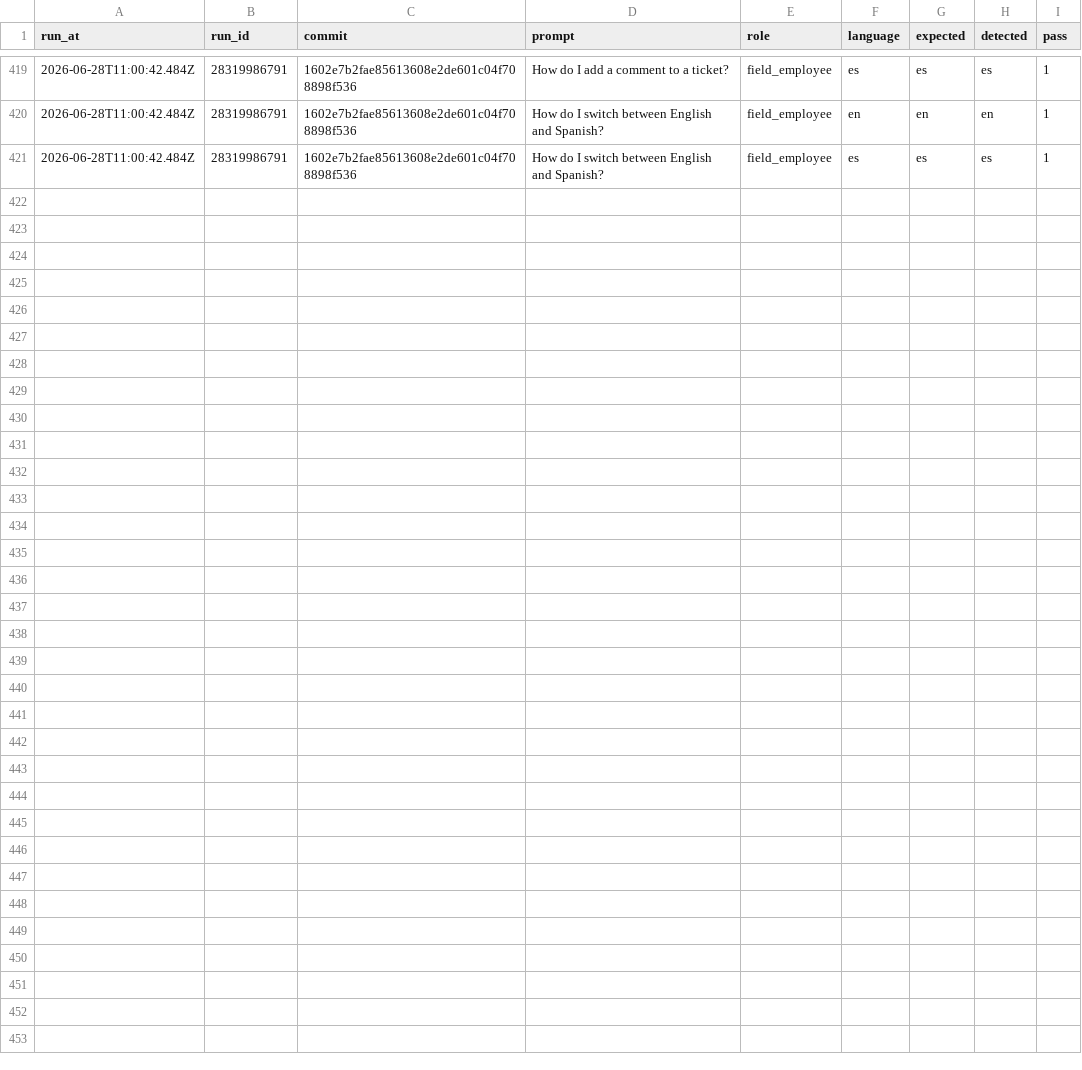
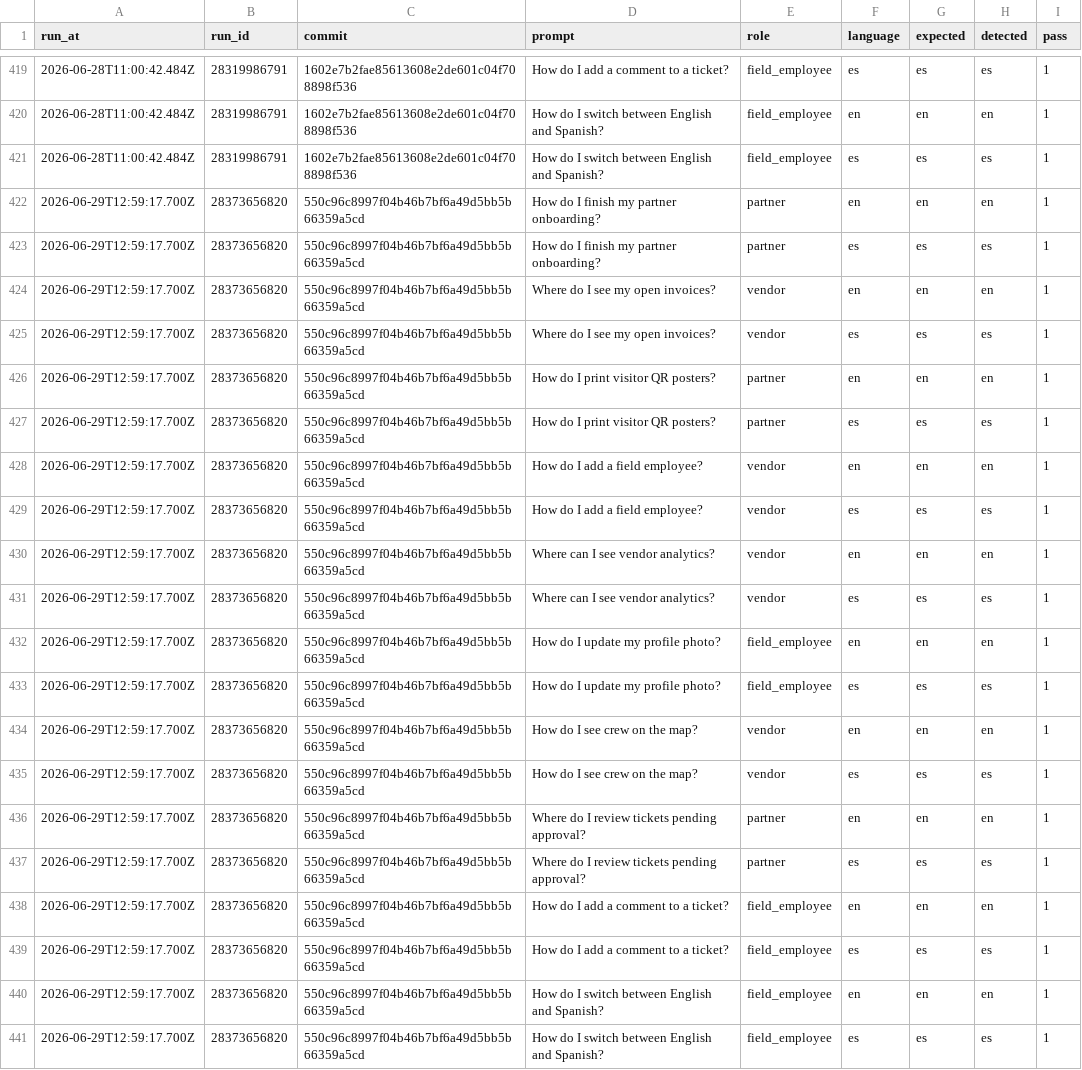
Before and after one commit to vndrly/VNDRLY.ai, a CSV file: data/assistant-language-eval/history.csv, drawn as a sheet; only a part is shown, gaps mark what is left out; the diff names each change by its address in the sheet, - before the commit and + after, or states it on an @@ line.

```diff
--- a/data/assistant-language-eval/history.csv
+++ b/data/assistant-language-eval/history.csv
+row 422: 2026-06-29T12:59:17.700Z | 28373656820 | 550c96c8997f04b46b7bf6a49d5bb5b66359a5cd | How do I finish my partner onboarding? | partner | en | en | en | 1
+row 423: 2026-06-29T12:59:17.700Z | 28373656820 | 550c96c8997f04b46b7bf6a49d5bb5b66359a5cd | How do I finish my partner onboarding? | partner | es | es | es | 1
+row 424: 2026-06-29T12:59:17.700Z | 28373656820 | 550c96c8997f04b46b7bf6a49d5bb5b66359a5cd | Where do I see my open invoices? | vendor | en | en | en | 1
+row 425: 2026-06-29T12:59:17.700Z | 28373656820 | 550c96c8997f04b46b7bf6a49d5bb5b66359a5cd | Where do I see my open invoices? | vendor | es | es | es | 1
+row 426: 2026-06-29T12:59:17.700Z | 28373656820 | 550c96c8997f04b46b7bf6a49d5bb5b66359a5cd | How do I print visitor QR posters? | partner | en | en | en | 1
+row 427: 2026-06-29T12:59:17.700Z | 28373656820 | 550c96c8997f04b46b7bf6a49d5bb5b66359a5cd | How do I print visitor QR posters? | partner | es | es | es | 1
+row 428: 2026-06-29T12:59:17.700Z | 28373656820 | 550c96c8997f04b46b7bf6a49d5bb5b66359a5cd | How do I add a field employee? | vendor | en | en | en | 1
+row 429: 2026-06-29T12:59:17.700Z | 28373656820 | 550c96c8997f04b46b7bf6a49d5bb5b66359a5cd | How do I add a field employee? | vendor | es | es | es | 1
+row 430: 2026-06-29T12:59:17.700Z | 28373656820 | 550c96c8997f04b46b7bf6a49d5bb5b66359a5cd | Where can I see vendor analytics? | vendor | en | en | en | 1
+row 431: 2026-06-29T12:59:17.700Z | 28373656820 | 550c96c8997f04b46b7bf6a49d5bb5b66359a5cd | Where can I see vendor analytics? | vendor | es | es | es | 1
+row 432: 2026-06-29T12:59:17.700Z | 28373656820 | 550c96c8997f04b46b7bf6a49d5bb5b66359a5cd | How do I update my profile photo? | field_employee | en | en | en | 1
+row 433: 2026-06-29T12:59:17.700Z | 28373656820 | 550c96c8997f04b46b7bf6a49d5bb5b66359a5cd | How do I update my profile photo? | field_employee | es | es | es | 1
+row 434: 2026-06-29T12:59:17.700Z | 28373656820 | 550c96c8997f04b46b7bf6a49d5bb5b66359a5cd | How do I see crew on the map? | vendor | en | en | en | 1
+row 435: 2026-06-29T12:59:17.700Z | 28373656820 | 550c96c8997f04b46b7bf6a49d5bb5b66359a5cd | How do I see crew on the map? | vendor | es | es | es | 1
+row 436: 2026-06-29T12:59:17.700Z | 28373656820 | 550c96c8997f04b46b7bf6a49d5bb5b66359a5cd | Where do I review tickets pending approval? | partner | en | en | en | 1
+row 437: 2026-06-29T12:59:17.700Z | 28373656820 | 550c96c8997f04b46b7bf6a49d5bb5b66359a5cd | Where do I review tickets pending approval? | partner | es | es | es | 1
+row 438: 2026-06-29T12:59:17.700Z | 28373656820 | 550c96c8997f04b46b7bf6a49d5bb5b66359a5cd | How do I add a comment to a ticket? | field_employee | en | en | en | 1
+row 439: 2026-06-29T12:59:17.700Z | 28373656820 | 550c96c8997f04b46b7bf6a49d5bb5b66359a5cd | How do I add a comment to a ticket? | field_employee | es | es | es | 1
+row 440: 2026-06-29T12:59:17.700Z | 28373656820 | 550c96c8997f04b46b7bf6a49d5bb5b66359a5cd | How do I switch between English and Spanish? | field_employee | en | en | en | 1
+row 441: 2026-06-29T12:59:17.700Z | 28373656820 | 550c96c8997f04b46b7bf6a49d5bb5b66359a5cd | How do I switch between English and Spanish? | field_employee | es | es | es | 1
```
Also changed, not shown: 1 other file.
